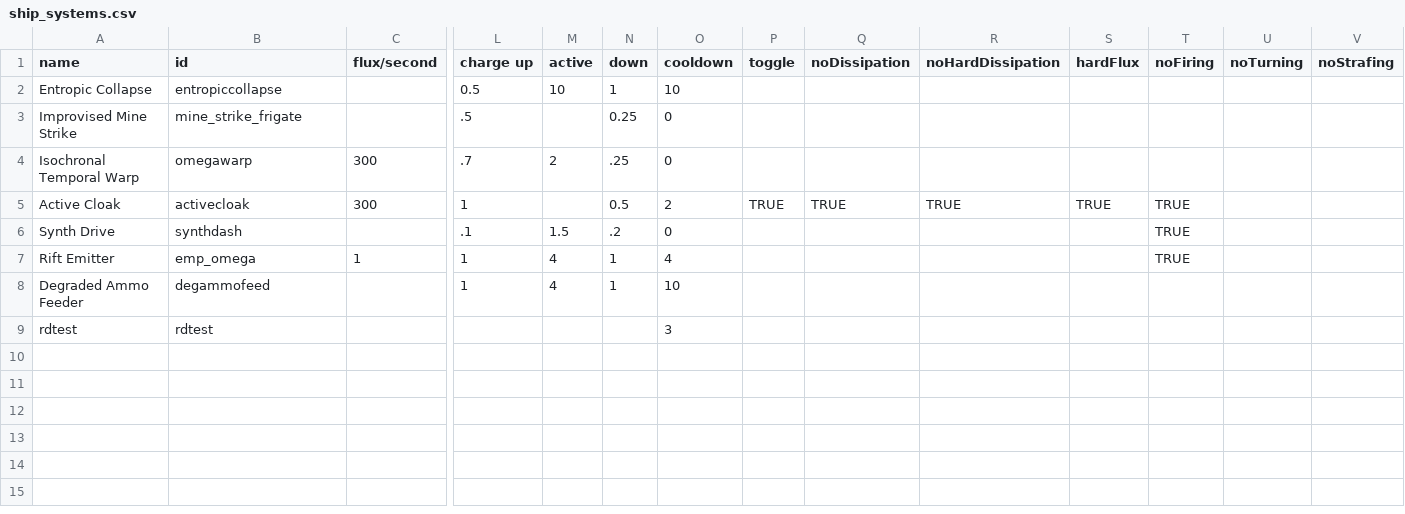
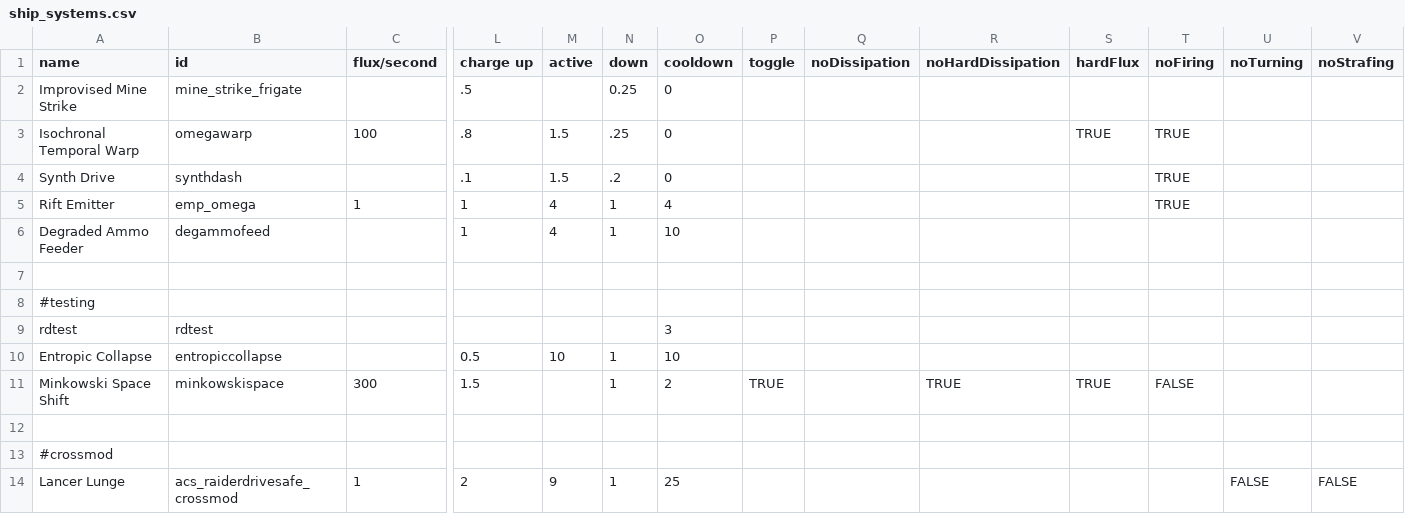
Before and after one commit to MiniDeth3/PMMM, a CSV file: data/shipsystems/ship_systems.csv, drawn as a sheet; only a part is shown, gaps mark what is left out; removed rows and columns are numbered as before the commit, all else as after; rows hold the shown columns only; the diff names each change by its address in the sheet, - before the commit and + after, or states it on an @@ line.

```diff
--- a/data/shipsystems/ship_systems.csv
+++ b/data/shipsystems/ship_systems.csv
-C3 (flux/second): 300
+C3 (flux/second): 100
-L3 (charge up): .7
+L3 (charge up): .8
-M3 (active): 2
+M3 (active): 1.5
-S3 (hardFlux): (empty)
+S3 (hardFlux): TRUE
-T3 (noFiring): (empty)
+T3 (noFiring): TRUE
-row 5: Active Cloak | activecloak | 300 | 1 |  | 0.5 | 2 | TRUE | TRUE | TRUE | TRUE | TRUE
+row 7: (empty)
+row 8: #testing
@@ row 2 moved to row 10: Entropic Collapse @@
+row 11: Minkowski Space Shift | minkowskispace | 300 | 1.5 |  | 1 | 2 | TRUE |  | TRUE | TRUE | FALSE
+row 12: (empty)
+row 13: #crossmod
+row 14: Lancer Lunge | acs_raiderdrivesafe_crossmod | 1 | 2 | 9 | 1 | 25 |  |  |  |  |  | FALSE | FALSE
```
Also changed, not shown: data/hulls/ship_data.csv, data/hulls/wing_data.csv, 19 other files.
